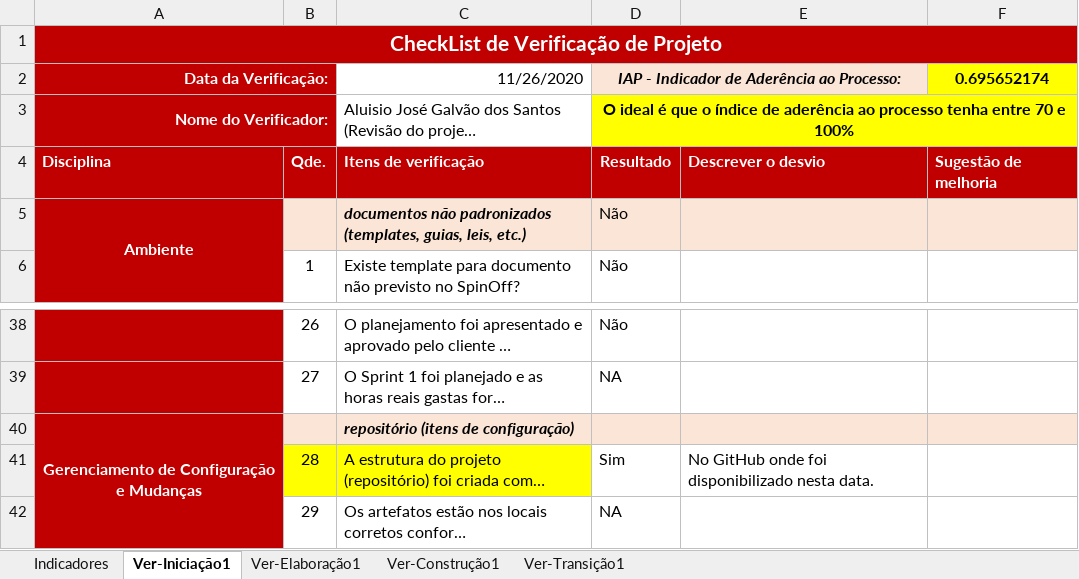
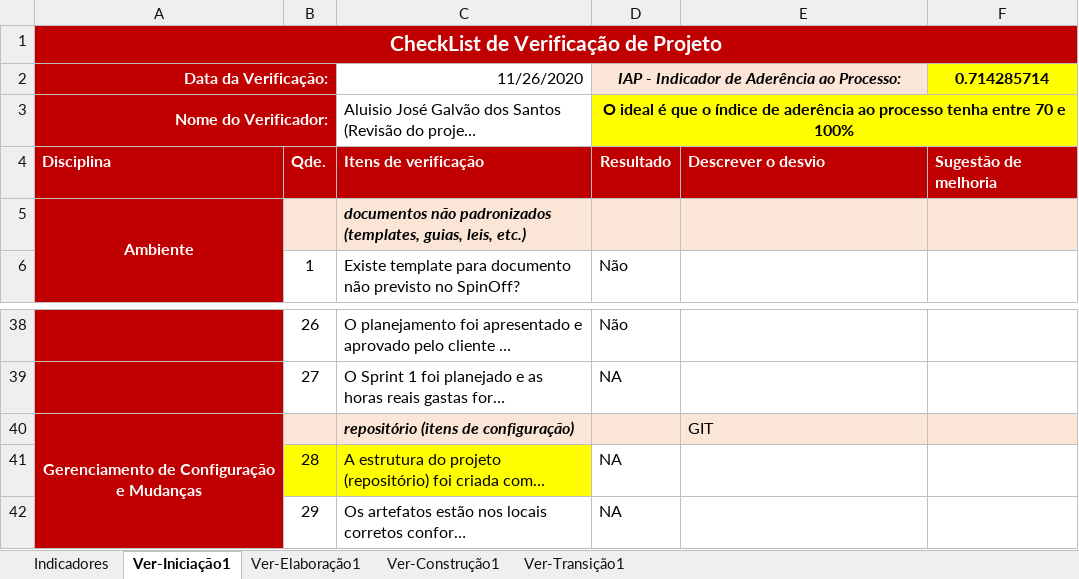
Before and after one commit to isFernandes/jobsea, an Excel workbook: docs/Gerenciamento de Projeto/HD - Checklist Verificacao de Projeto.xlsx, sheet Ver-Iniciação1, drawn as a sheet; only a part is shown, gaps mark what is left out; long unchanged cells end in …; values as stored, in another font and other column widths than the file's, no borders; the diff names each change by its address in the sheet, - before the commit and + after, or states it on an @@ line.

Commit message:
Atualizado checklist HD

```diff
--- a/docs/Gerenciamento de Projeto/HD - Checklist Verificacao de Projeto.xlsx (sheet Ver-Iniciação1)
+++ b/docs/Gerenciamento de Projeto/HD - Checklist Verificacao de Projeto.xlsx (sheet Ver-Iniciação1)
-F2: 0.695652174
+F2: 0.714285714
-D5: Não
+D5: (empty)
-E40: (empty)
+E40: GIT
-D41: Sim
+D41: NA
-E41: No GitHub onde foi disponibilizado nesta data.
+E41: (empty)
```
Also changed, not shown: sheet Indicadores, charts or pictures.
